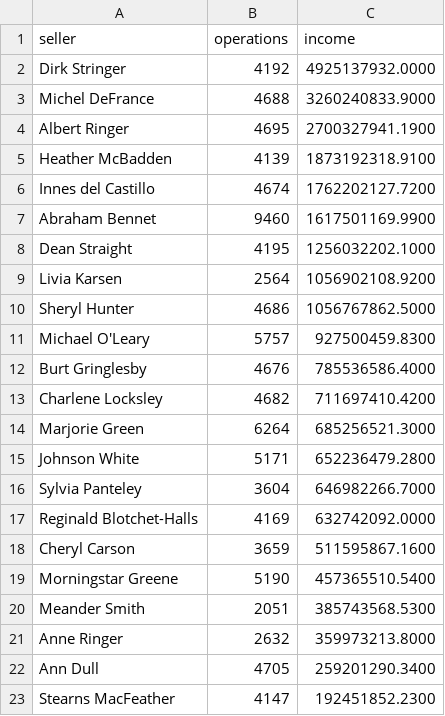
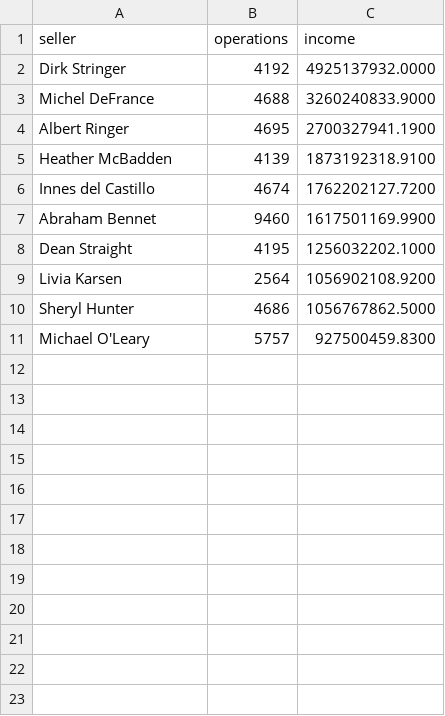
Before and after one commit to ElenaAntoshkina/data-analytics-project-92, a CSV file: top_10_total_income.csv, drawn as a sheet.

```diff
--- a/top_10_total_income.csv
+++ b/top_10_total_income.csv
@@ -11,13 +11 @@ Sheryl Hunter,4686,1056767862.5000
 Michael O'Leary,5757,927500459.8300
-Burt Gringlesby,4676,785536586.4000
-Charlene Locksley,4682,711697410.4200
-Marjorie Green,6264,685256521.3000
-Johnson White,5171,652236479.2800
-Sylvia Panteley,3604,646982266.7000
-Reginald Blotchet-Halls,4169,632742092.0000
-Cheryl Carson,3659,511595867.1600
-Morningstar Greene,5190,457365510.5400
-Meander Smith,2051,385743568.5300
-Anne Ringer,2632,359973213.8000
-Ann Dull,4705,259201290.3400
-Stearns MacFeather,4147,192451852.2300
```
Also changed, not shown: 4 other files.
